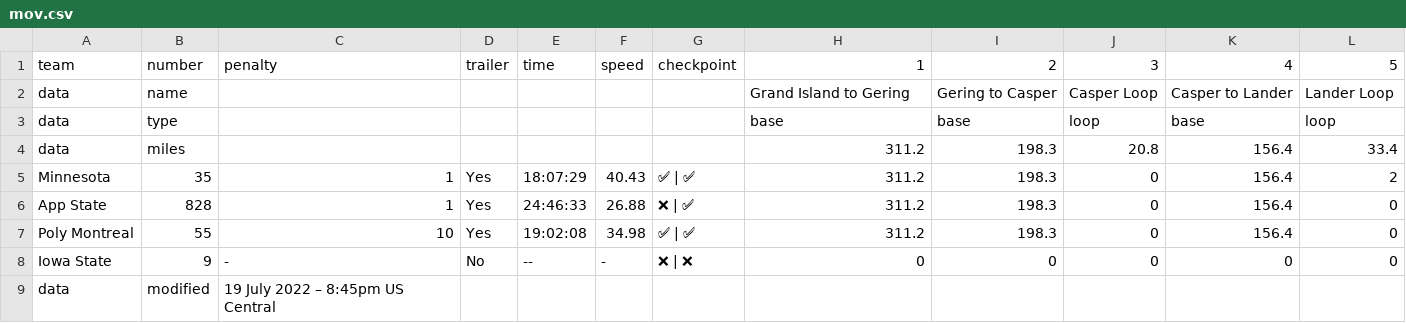
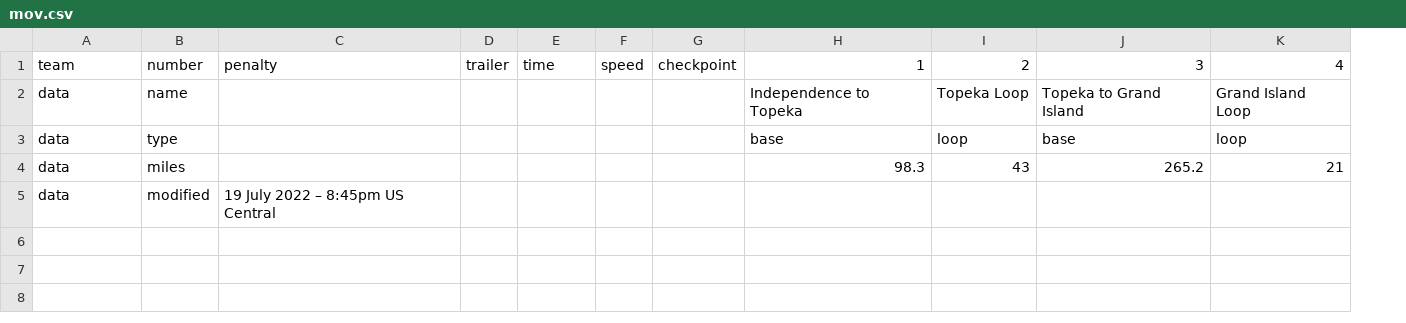
Before and after one commit to jtmullen/asc-fsgp-2024-results, a CSV file: _data/asc/stage2/mov.csv, drawn as a sheet; removed rows and columns are numbered as before the commit, all else as after; the diff names each change by its address in the sheet, - before the commit and + after, or states it on an @@ line.

```diff
--- a/_data/asc/stage2/mov.csv
+++ b/_data/asc/stage2/mov.csv
-column I, rows 1-4: 2 | Gering to Casper | base | 198.3
-column J, rows 1-4: 3 | Casper Loop | loop | 20.8
-column K, rows 1-4: 4 | Casper to Lander | base | 156.4
+column J, rows 1-4: 3 | Topeka to Grand Island | base | 265.2
+column K, rows 1-4: 4 | Grand Island Loop | loop | 21
-I1: 5
+I1: 2
-H2: Grand Island to Gering
+H2: Independence to Topeka
-I2: Lander Loop
+I2: Topeka Loop
-H4: 311.2
+H4: 98.3
-I4: 33.4
+I4: 43
-row 5: Minnesota | 35 | 1 | Yes | 18:07:29 | 40.43 | ✅ | ✅ | 311.2 | 198.3 | 0 | 156.4 | 2
-row 6: App State | 828 | 1 | Yes | 24:46:33 | 26.88 | ❌ | ✅ | 311.2 | 198.3 | 0 | 156.4 | 0
-row 7: Poly Montreal | 55 | 10 | Yes | 19:02:08 | 34.98 | ✅ | ✅ | 311.2 | 198.3 | 0 | 156.4 | 0
-row 8: Iowa State | 9 | - | No | -- | - | ❌ | ❌ | 0 | 0 | 0 | 0 | 0
```
Also changed, not shown: _data/asc/overall/mov.csv, _data/asc/overall/sov.csv, 12 other files.
